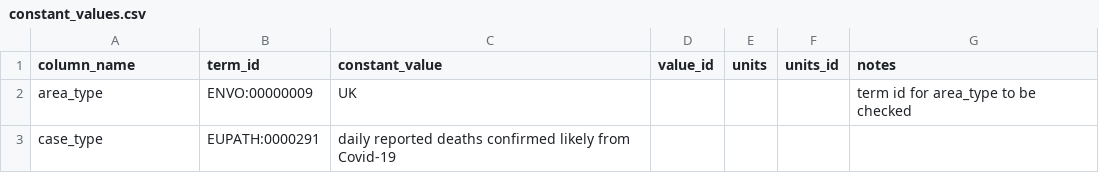
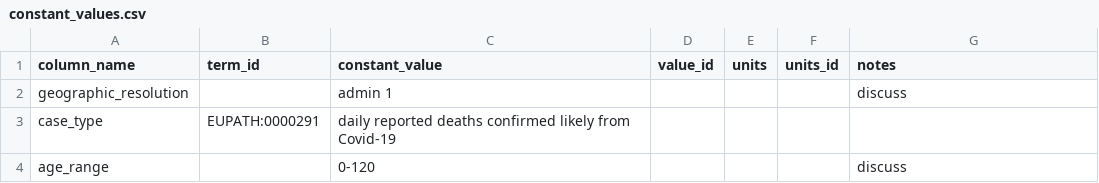
Before and after one commit to gabrielburcea/maps, a CSV file: uk_gov_corona_virus_deaths_latest/constant_values.csv, drawn as a sheet.

Commit message:
updated constant values

```diff
--- a/uk_gov_corona_virus_deaths_latest/constant_values.csv
+++ b/uk_gov_corona_virus_deaths_latest/constant_values.csv
@@ -1,3 +1,4 @@
 column_name,term_id,constant_value,value_id,units,units_id,notes
-area_type,ENVO:00000009,UK,,,,term id for area_type to be checked
+geographic_resolution,,admin 1,,,,discuss
 case_type,EUPATH:0000291,daily reported deaths confirmed likely from Covid-19,,,,
+age_range,,0-120,,,,discuss
```
